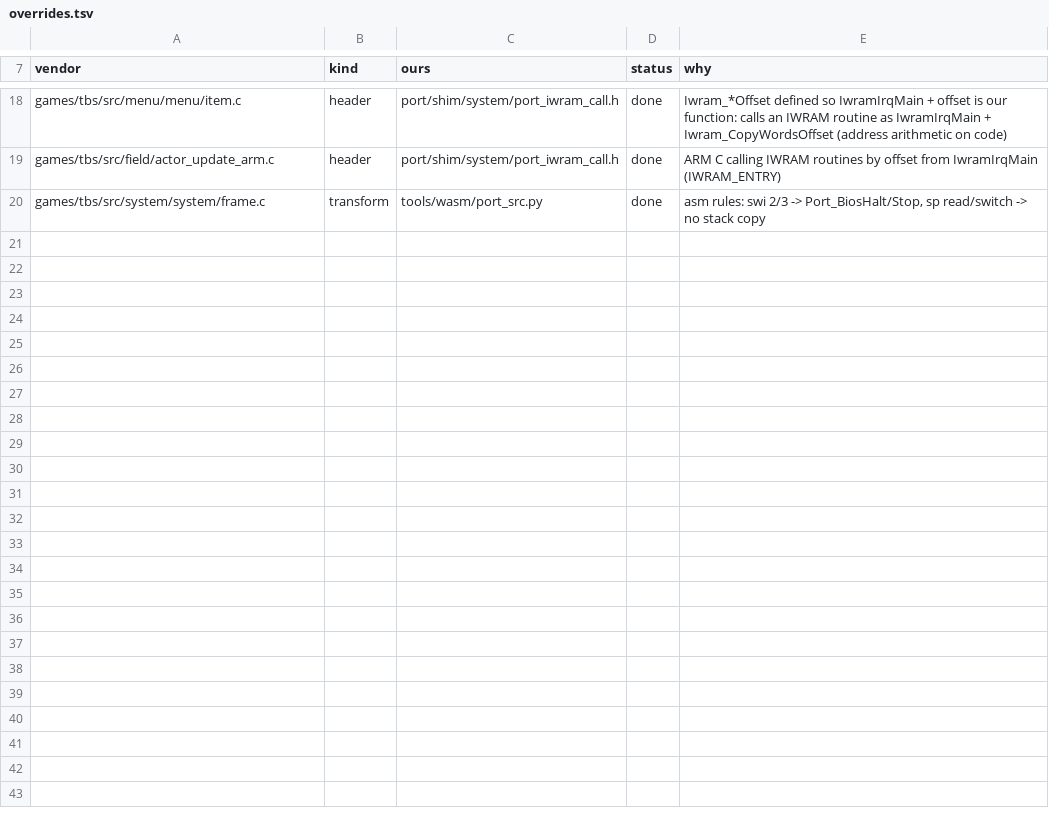
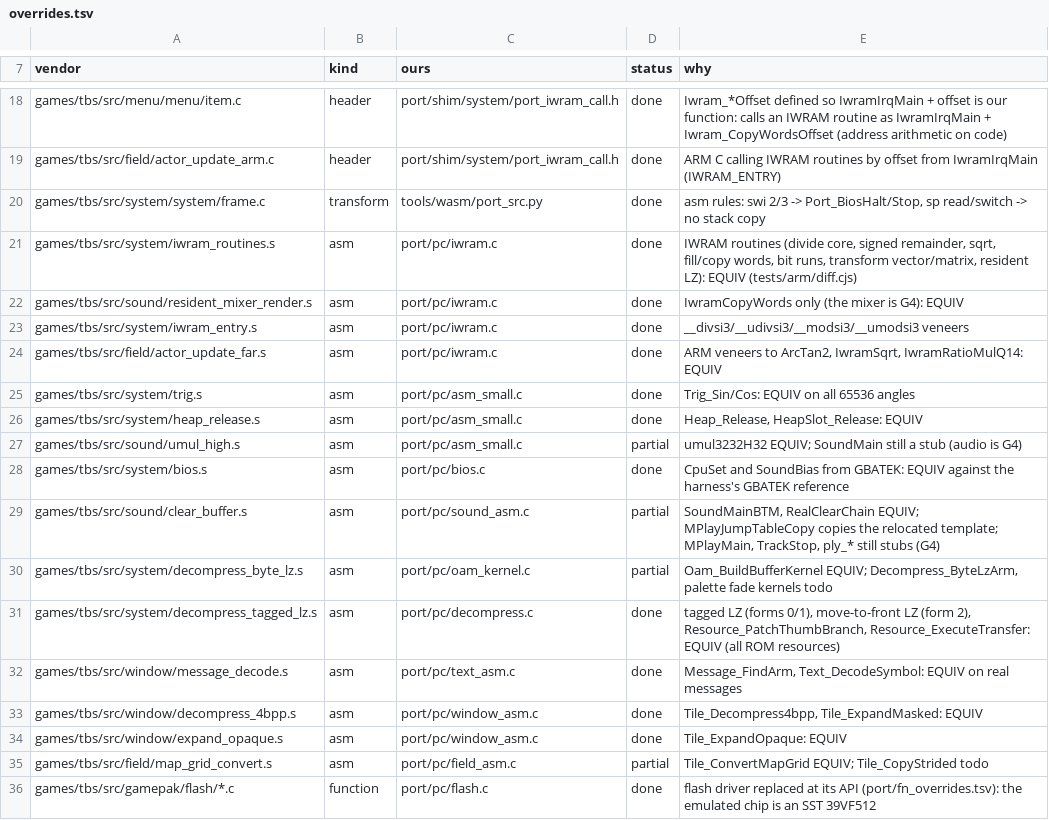
Before and after one commit to Sorikairox/golden-sun, a TSV file: port/overrides.tsv, drawn as a sheet; only a part is shown, gaps mark what is left out; the diff names each change by its address in the sheet, - before the commit and + after, or states it on an @@ line.

```diff
--- a/port/overrides.tsv
+++ b/port/overrides.tsv
+row 21: games/tbs/src/system/iwram_routines.s | asm | port/pc/iwram.c | done | IWRAM routines (divide core, signed remainder, sqrt, fill/copy words, bit runs, transform vector/matrix, resident LZ): EQUIV (tests/arm/diff.cjs)
+row 22: games/tbs/src/sound/resident_mixer_render.s | asm | port/pc/iwram.c | done | IwramCopyWords only (the mixer is G4): EQUIV
+row 23: games/tbs/src/system/iwram_entry.s | asm | port/pc/iwram.c | done | __divsi3/__udivsi3/__modsi3/__umodsi3 veneers
+row 24: games/tbs/src/field/actor_update_far.s | asm | port/pc/iwram.c | done | ARM veneers to ArcTan2, IwramSqrt, IwramRatioMulQ14: EQUIV
+row 25: games/tbs/src/system/trig.s | asm | port/pc/asm_small.c | done | Trig_Sin/Cos: EQUIV on all 65536 angles
+row 26: games/tbs/src/system/heap_release.s | asm | port/pc/asm_small.c | done | Heap_Release, HeapSlot_Release: EQUIV
+row 27: games/tbs/src/sound/umul_high.s | asm | port/pc/asm_small.c | partial | umul3232H32 EQUIV; SoundMain still a stub (audio is G4)
+row 28: games/tbs/src/system/bios.s | asm | port/pc/bios.c | done | CpuSet and SoundBias from GBATEK: EQUIV against the harness's GBATEK reference
+row 29: games/tbs/src/sound/clear_buffer.s | asm | port/pc/sound_asm.c | partial | SoundMainBTM, RealClearChain EQUIV; MPlayJumpTableCopy copies the relocated template; MPlayMain, TrackStop, ply_* still stubs (G4)
+row 30: games/tbs/src/system/decompress_byte_lz.s | asm | port/pc/oam_kernel.c | partial | Oam_BuildBufferKernel EQUIV; Decompress_ByteLzArm, palette fade kernels todo
+row 31: games/tbs/src/system/decompress_tagged_lz.s | asm | port/pc/decompress.c | done | tagged LZ (forms 0/1), move-to-front LZ (form 2), Resource_PatchThumbBranch, Resource_ExecuteTransfer: EQUIV (all ROM resources)
+row 32: games/tbs/src/window/message_decode.s | asm | port/pc/text_asm.c | done | Message_FindArm, Text_DecodeSymbol: EQUIV on real messages
+row 33: games/tbs/src/window/decompress_4bpp.s | asm | port/pc/window_asm.c | done | Tile_Decompress4bpp, Tile_ExpandMasked: EQUIV
+row 34: games/tbs/src/window/expand_opaque.s | asm | port/pc/window_asm.c | done | Tile_ExpandOpaque: EQUIV
+row 35: games/tbs/src/field/map_grid_convert.s | asm | port/pc/field_asm.c | partial | Tile_ConvertMapGrid EQUIV; Tile_CopyStrided todo
+row 36: games/tbs/src/gamepak/flash/*.c | function | port/pc/flash.c | done | flash driver replaced at its API (port/fn_overrides.tsv): the emulated chip is an SST 39VF512
```
Also changed, not shown: docs/progress/sessions.tsv, 4 other files.
